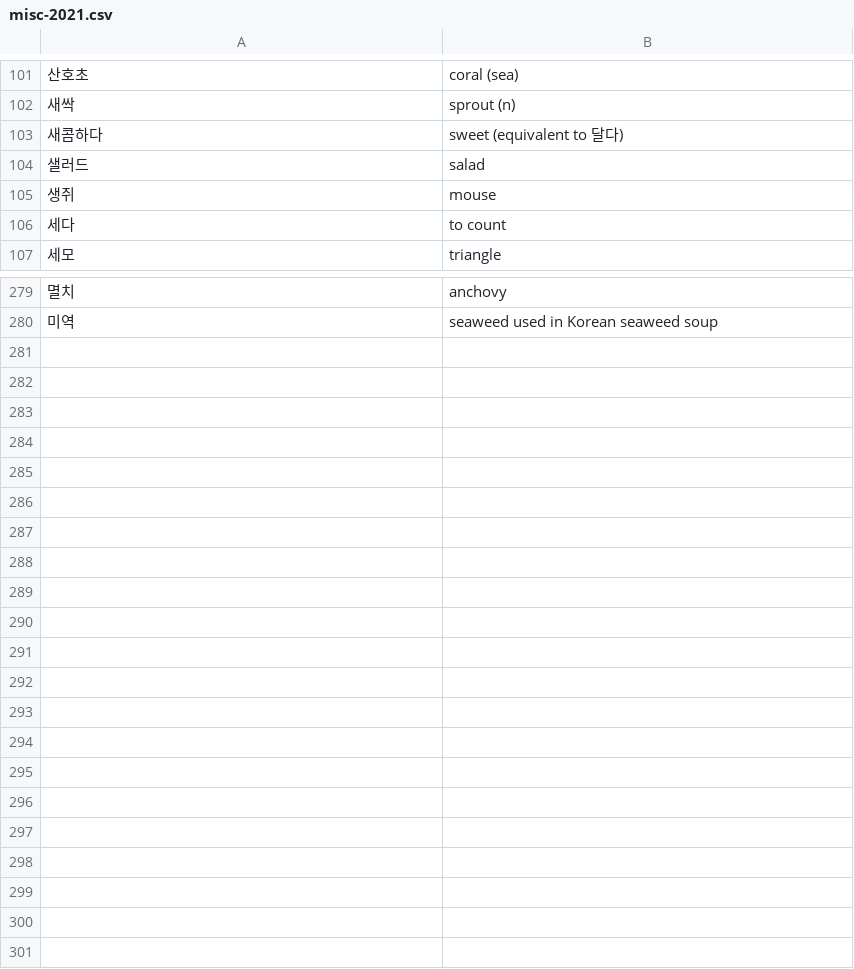
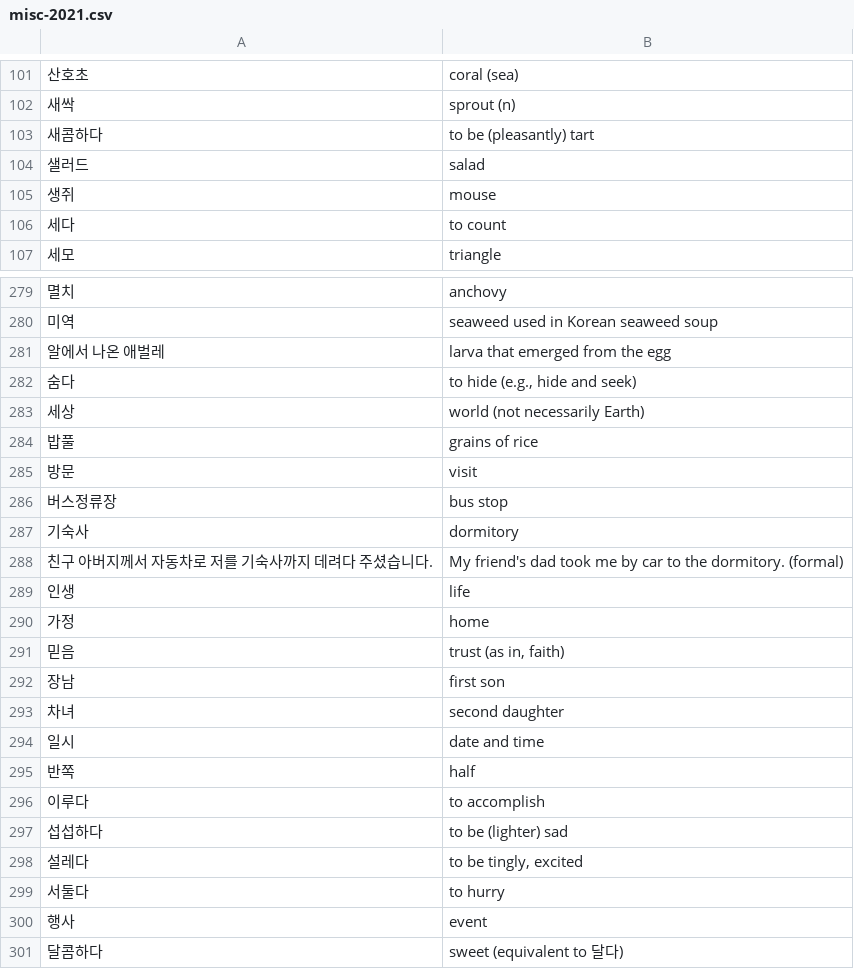
Before and after one commit to nilanshutwinkle/random-notes, a CSV file: flashcards/Language flashcards/Korean/Self-study/misc-2021.csv, drawn as a sheet; only a part is shown, gaps mark what is left out; the diff covers the shown part only; the diff names each change by its address in the sheet, - before the commit and + after, or states it on an @@ line.

Commit message:
fix typos, and some more Korean vocab

```diff
--- a/flashcards/Language flashcards/Korean/Self-study/misc-2021.csv
+++ b/flashcards/Language flashcards/Korean/Self-study/misc-2021.csv
-B103: sweet (equivalent to 달다)
+B103: to be (pleasantly) tart
+row 281: 알에서 나온 애벌레 | larva that emerged from the egg
+row 282: 숨다 | to hide (e.g., hide and seek)
+row 283: 세상 | world (not necessarily Earth)
+row 284: 밥풀 | grains of rice
+row 285: 방문 | visit
+row 286: 버스정류장 | bus stop
+row 287: 기숙사 | dormitory
+row 288: 친구 아버지께서 자동차로 저를 기숙사까지 데려다 주셨습니다. | My friend's dad took me by car to the dormitory. (formal)
+row 289: 인생 | life
+row 290: 가정 | home
+row 291: 믿음 | trust (as in, faith)
+row 292: 장남 | first son
+row 293: 차녀 | second daughter
+row 294: 일시 | date and time
+row 295: 반쪽 | half
+row 296: 이루다 | to accomplish
+row 297: 섭섭하다 | to be (lighter) sad
+row 298: 설레다 | to be tingly, excited
+row 299: 서둘다 | to hurry
+row 300: 행사 | event
+row 301: 달콤하다 | sweet (equivalent to 달다)
```
Also changed, not shown: 1 edited cell elsewhere in this file, flashcards/Language flashcards/Korean/Self-study/korean-grammer-in-use-beginning.csv, flashcards/Language flashcards/Korean/Self-study/parenting-phrases-in-korean.csv, 1 other file.
